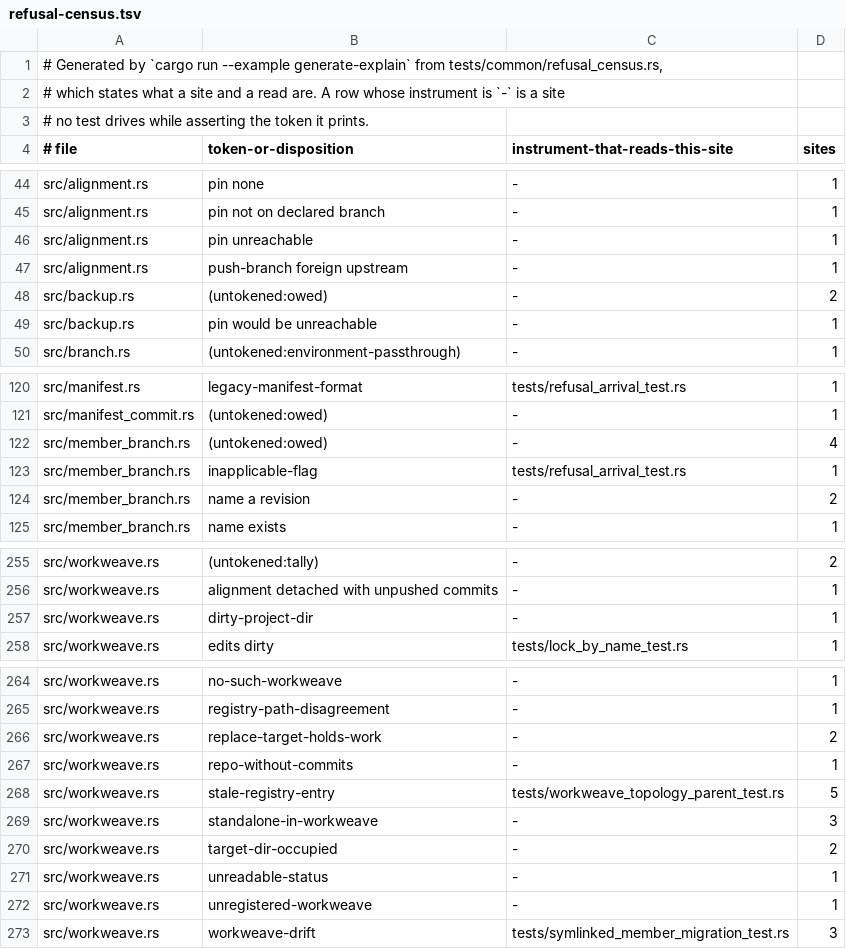
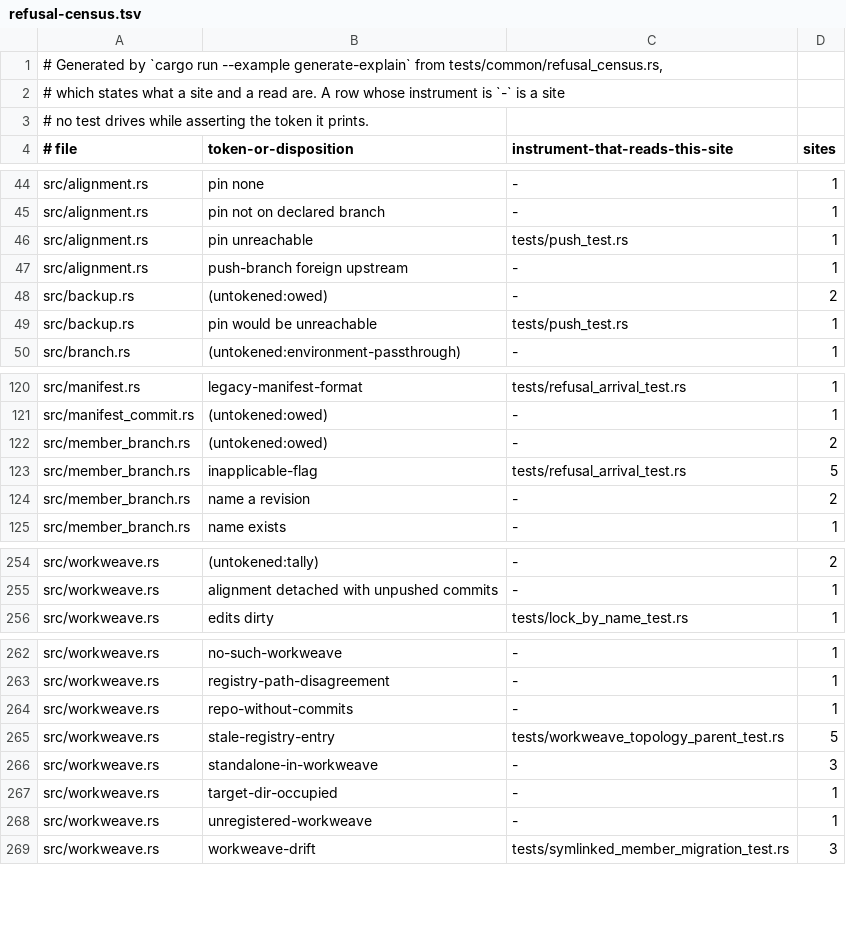
Before and after one commit to cwalv/repoweave, a TSV file: docs/internals/refusal-census.tsv, drawn as a sheet; only a part is shown, gaps mark what is left out; the diff covers the shown part only.

```diff
--- a/docs/internals/refusal-census.tsv
+++ b/docs/internals/refusal-census.tsv
@@ -45,6 +45,6 @@ src/alignment.rs	pin none	-	1
 src/alignment.rs	pin not on declared branch	-	1
-src/alignment.rs	pin unreachable	-	1
+src/alignment.rs	pin unreachable	tests/push_test.rs	1
 src/alignment.rs	push-branch foreign upstream	-	1
 src/backup.rs	(untokened:owed)	-	2
-src/backup.rs	pin would be unreachable	-	1
+src/backup.rs	pin would be unreachable	tests/push_test.rs	1
 src/branch.rs	(untokened:environment-passthrough)	-	1
@@ -121,4 +121,4 @@ src/manifest.rs	legacy-manifest-format	tests/refusal_arrival_test.rs	1
 src/manifest_commit.rs	(untokened:owed)	-	1
-src/member_branch.rs	(untokened:owed)	-	4
-src/member_branch.rs	inapplicable-flag	tests/refusal_arrival_test.rs	1
+src/member_branch.rs	(untokened:owed)	-	2
+src/member_branch.rs	inapplicable-flag	tests/refusal_arrival_test.rs	5
 src/member_branch.rs	name a revision	-	2
@@ -256,3 +255,2 @@ src/workweave.rs	(untokened:tally)	-	2
 src/workweave.rs	alignment detached with unpushed commits	-	1
-src/workweave.rs	dirty-project-dir	-	1
 src/workweave.rs	edits dirty	tests/lock_by_name_test.rs	1
@@ -265,3 +263,2 @@ src/workweave.rs	no-such-workweave	-	1
 src/workweave.rs	registry-path-disagreement	-	1
-src/workweave.rs	replace-target-holds-work	-	2
 src/workweave.rs	repo-without-commits	-	1
@@ -269,4 +266,3 @@ src/workweave.rs	stale-registry-entry	tests/workweave_topology_parent_test.rs	5
 src/workweave.rs	standalone-in-workweave	-	3
-src/workweave.rs	target-dir-occupied	-	2
-src/workweave.rs	unreadable-status	-	1
+src/workweave.rs	target-dir-occupied	-	1
 src/workweave.rs	unregistered-workweave	-	1
```
Also changed, not shown: 1 added row, 2 removed rows and 14 edited cells elsewhere in this file, 4 other files.
